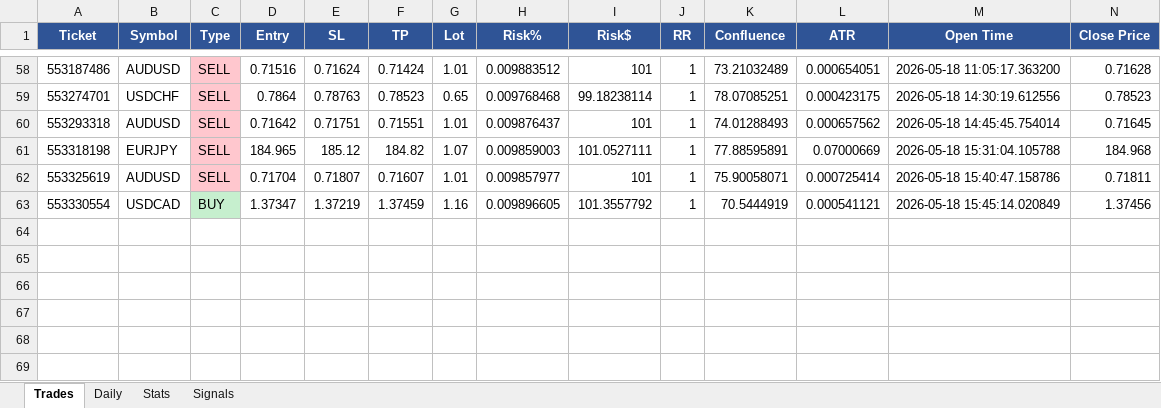
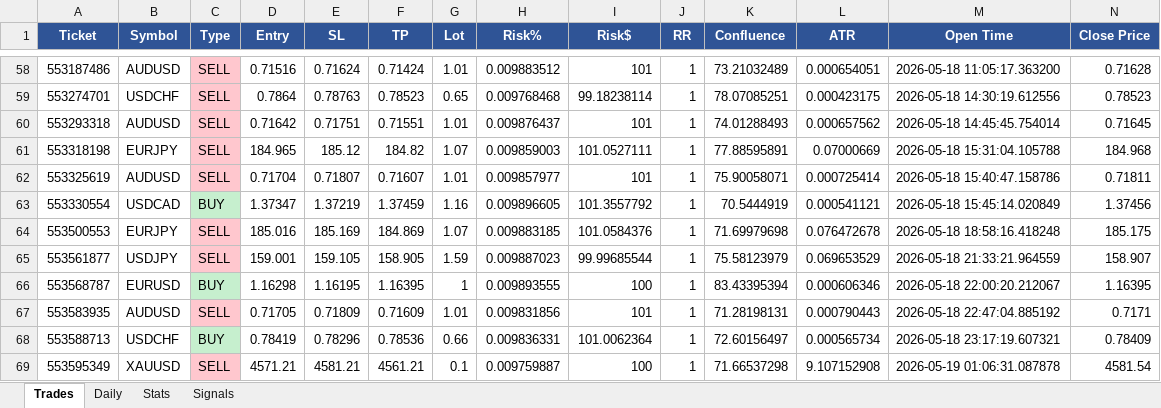
Before and after one commit to Kittipong6081/BOT-FTMO, an Excel workbook: ftmo_trading_bot/logs/ftmo_trades.xlsx, sheet Trades, drawn as a sheet; only a part is shown, gaps mark what is left out; values as stored, in another font and other column widths than the file's, no borders; rows hold the shown columns only; the diff names each change by its address in the sheet, - before the commit and + after, or states it on an @@ line.

```diff
--- a/ftmo_trading_bot/logs/ftmo_trades.xlsx (sheet Trades)
+++ b/ftmo_trading_bot/logs/ftmo_trades.xlsx (sheet Trades)
+row 64: 553500553 | EURJPY | SELL | 185.016 | 185.169 | 184.869 | 1.07 | 0.009883185 | 101.0584376 | 1 | 71.69979698 | 0.076472678 | 2026-05-18 18:58:16.418248 | 185.175
+row 65: 553561877 | USDJPY | SELL | 159.001 | 159.105 | 158.905 | 1.59 | 0.009887023 | 99.99685544 | 1 | 75.58123979 | 0.069653529 | 2026-05-18 21:33:21.964559 | 158.907
+row 66: 553568787 | EURUSD | BUY | 1.16298 | 1.16195 | 1.16395 | 1 | 0.009893555 | 100 | 1 | 83.43395394 | 0.000606346 | 2026-05-18 22:00:20.212067 | 1.16395
+row 67: 553583935 | AUDUSD | SELL | 0.71705 | 0.71809 | 0.71609 | 1.01 | 0.009831856 | 101 | 1 | 71.28198131 | 0.000790443 | 2026-05-18 22:47:04.885192 | 0.7171
+row 68: 553588713 | USDCHF | BUY | 0.78419 | 0.78296 | 0.78536 | 0.66 | 0.009836331 | 101.0062364 | 1 | 72.60156497 | 0.000565734 | 2026-05-18 23:17:19.607321 | 0.78409
+row 69: 553595349 | XAUUSD | SELL | 4571.21 | 4581.21 | 4561.21 | 0.1 | 0.009759887 | 100 | 1 | 71.66537298 | 9.107152908 | 2026-05-19 01:06:31.087878 | 4581.54
```
Also changed, not shown: sheet Signals, sheet Stats, sheet Daily.
